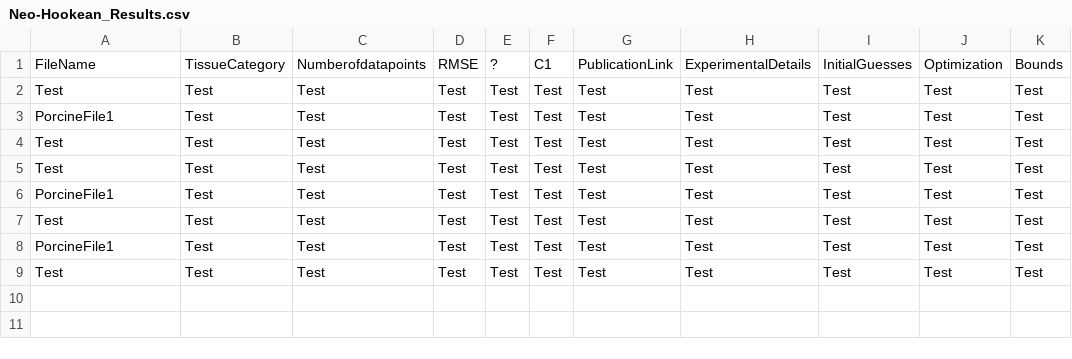
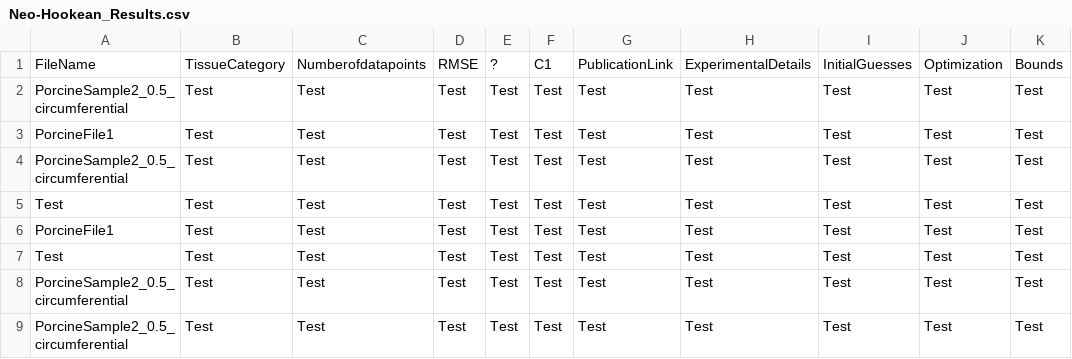
Before and after one commit to STBDATABS/Models, a CSV file: Neo-Hookean_Results.csv, drawn as a sheet.

Commit message:
Update Neo-Hookean_Results.csv

```diff
--- a/Neo-Hookean_Results.csv
+++ b/Neo-Hookean_Results.csv
@@ -1,2 +1,5 @@
 FileName,TissueCategory,Numberofdatapoints,RMSE,?,C1,PublicationLink,ExperimentalDetails,InitialGuesses,Optimization,Bounds
+PorcineSample2_0.5_circumferential,Test,Test,Test,Test,Test,Test,Test,Test,Test,Test
+PorcineFile1,Test,Test,Test,Test,Test,Test,Test,Test,Test,Test
+PorcineSample2_0.5_circumferential,Test,Test,Test,Test,Test,Test,Test,Test,Test,Test
 Test,Test,Test,Test,Test,Test,Test,Test,Test,Test,Test
@@ -4,6 +7,3 @@ PorcineFile1,Test,Test,Test,Test,Test,Test,Test,Test,Test,Test
 Test,Test,Test,Test,Test,Test,Test,Test,Test,Test,Test
-Test,Test,Test,Test,Test,Test,Test,Test,Test,Test,Test
-PorcineFile1,Test,Test,Test,Test,Test,Test,Test,Test,Test,Test
-Test,Test,Test,Test,Test,Test,Test,Test,Test,Test,Test
-PorcineFile1,Test,Test,Test,Test,Test,Test,Test,Test,Test,Test
-Test,Test,Test,Test,Test,Test,Test,Test,Test,Test,Test
+PorcineSample2_0.5_circumferential,Test,Test,Test,Test,Test,Test,Test,Test,Test,Test
+PorcineSample2_0.5_circumferential,Test,Test,Test,Test,Test,Test,Test,Test,Test,Test
```
